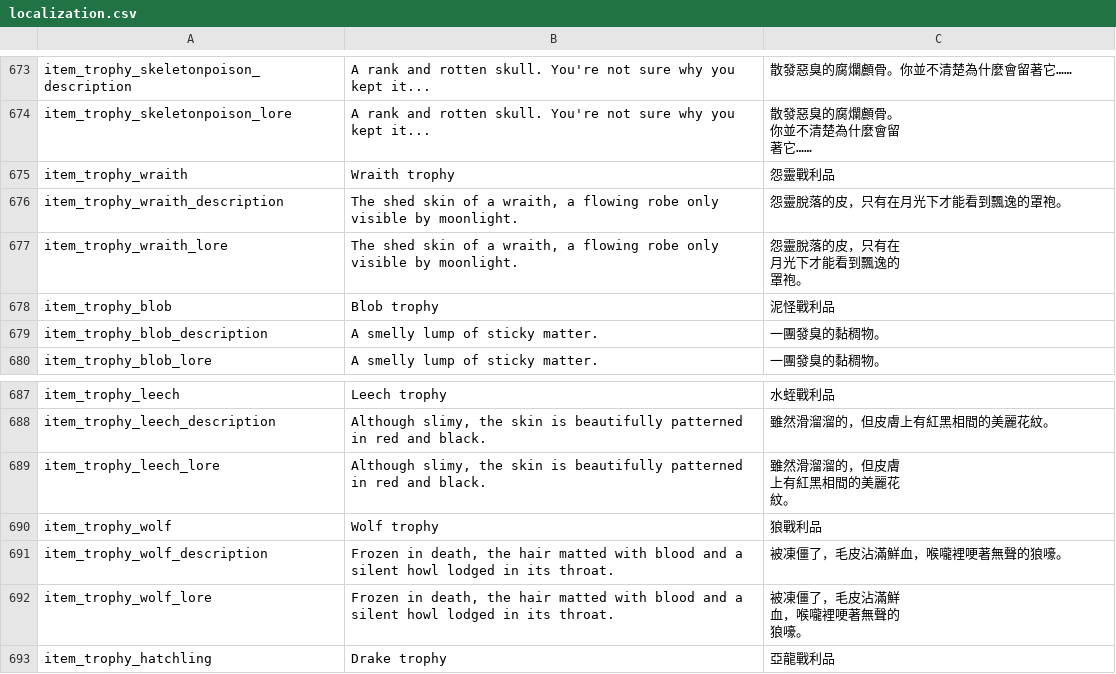
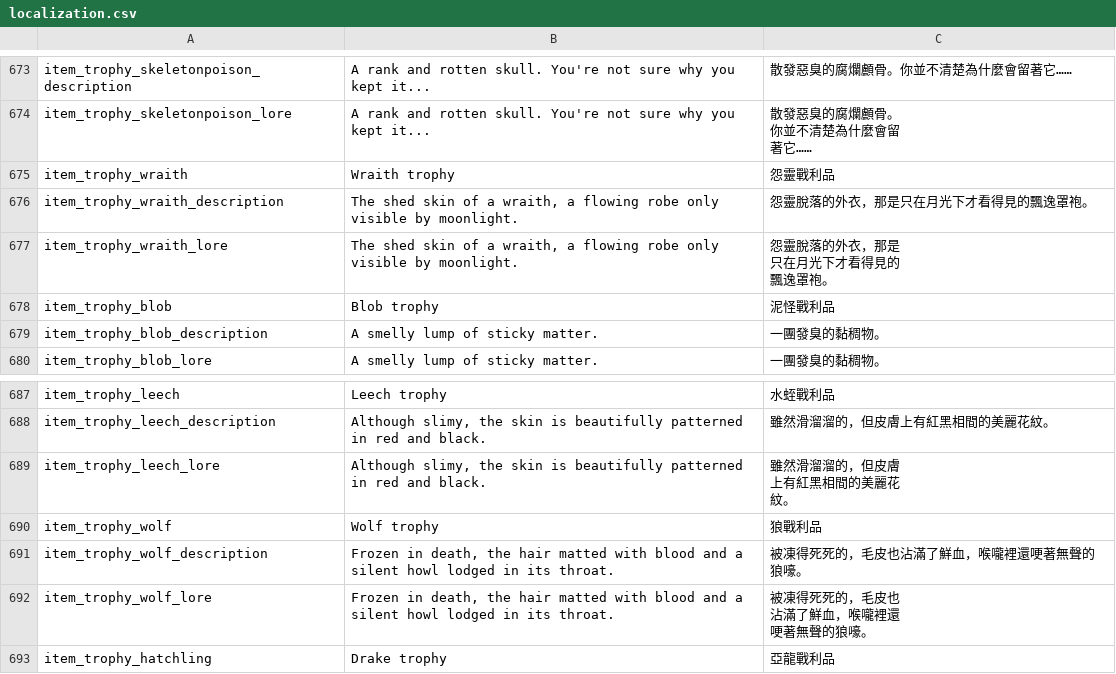
Before and after one commit to codebayin/Valheim.zh_TW, a CSV file: translation/localization.csv, drawn as a sheet; only a part is shown, gaps mark what is left out.

Commit message:
Retouch translation

```diff
--- a/translation/localization.csv
+++ b/translation/localization.csv
@@ -716,6 +716,6 @@ item_trophy_skeletonpoison_lore,A rank and rotten skull. You're not sure why you
 item_trophy_wraith,Wraith trophy,怨靈戰利品
-item_trophy_wraith_description,"The shed skin of a wraith, a flowing robe only visible by moonlight.",怨靈脫落的皮，只有在月光下才能看到飄逸的罩袍。
-item_trophy_wraith_lore,"The shed skin of a wraith, a flowing robe only visible by moonlight.","怨靈脫落的皮，只有在
-月光下才能看到飄逸的
-罩袍。"
+item_trophy_wraith_description,"The shed skin of a wraith, a flowing robe only visible by moonlight.",怨靈脫落的外衣，那是只在月光下才看得見的飄逸罩袍。
+item_trophy_wraith_lore,"The shed skin of a wraith, a flowing robe only visible by moonlight.","怨靈脫落的外衣，那是
+只在月光下才看得見的
+飄逸罩袍。"
 item_trophy_blob,Blob trophy,泥怪戰利品
@@ -739,6 +739,6 @@ item_trophy_leech_lore,"Although slimy, the skin is beautifully patterned in red
 item_trophy_wolf,Wolf trophy,狼戰利品
-item_trophy_wolf_description,"Frozen in death, the hair matted with blood and a silent howl lodged in its throat.",被凍僵了，毛皮沾滿鮮血，喉嚨裡哽著無聲的狼嚎。
-item_trophy_wolf_lore,"Frozen in death, the hair matted with blood and a silent howl lodged in its throat.","被凍僵了，毛皮沾滿鮮
-血，喉嚨裡哽著無聲的
-狼嚎。"
+item_trophy_wolf_description,"Frozen in death, the hair matted with blood and a silent howl lodged in its throat.",被凍得死死的，毛皮也沾滿了鮮血，喉嚨裡還哽著無聲的狼嚎。
+item_trophy_wolf_lore,"Frozen in death, the hair matted with blood and a silent howl lodged in its throat.","被凍得死死的，毛皮也
+沾滿了鮮血，喉嚨裡還
+哽著無聲的狼嚎。"
 item_trophy_hatchling,Drake trophy,亞龍戰利品
```
